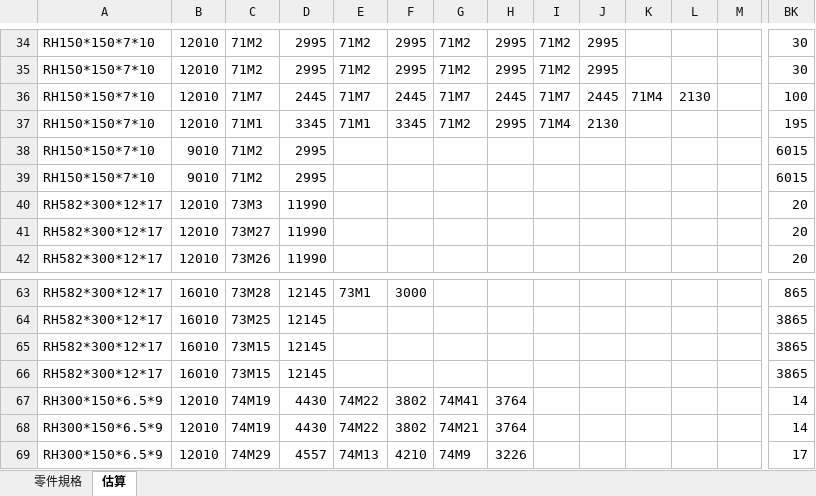
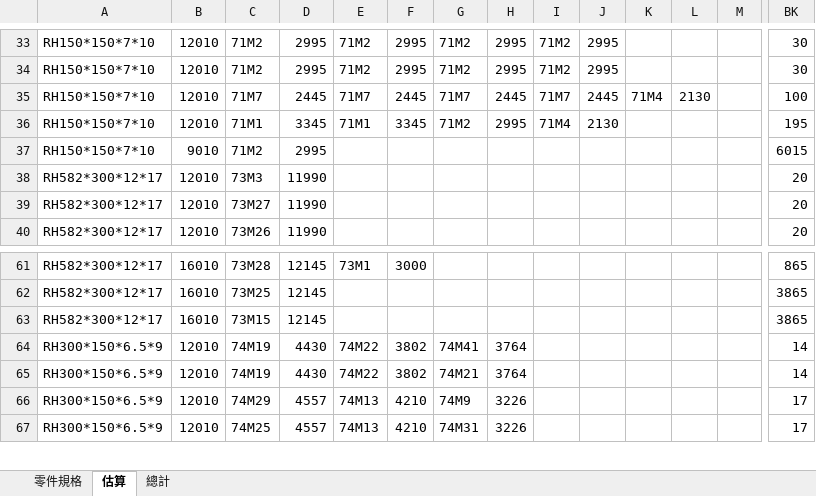
Before and after one commit to donglinwu6066/Tekla-Assistant, an Excel workbook: prj/全家台中盟立自動/全家台中盟立自動.xlsx, sheet 估算, drawn as a sheet; only a part is shown, gaps mark what is left out; the shorter side is filled out with more unchanged rows; values as stored, in another font and other column widths than the file's, no cell formats; rows hold the shown columns only; the diff covers the shown part only; the diff names each change by its address in the sheet, - before the commit and + after, or states it on an @@ line.

```diff
--- a/prj/全家台中盟立自動/全家台中盟立自動.xlsx (sheet 估算)
+++ b/prj/全家台中盟立自動/全家台中盟立自動.xlsx (sheet 估算)
+sheet tab: 總計
-row 39: RH150*150*7*10 | 9010 | 71M2 | 2995 |  |  |  |  |  |  |  |  |  | 6015
-row 65: RH582*300*12*17 | 16010 | 73M15 | 12145 |  |  |  |  |  |  |  |  |  | 3865
```
Also changed, not shown: 6 removed rows elsewhere in this sheet, cell formats, 17 other files.
